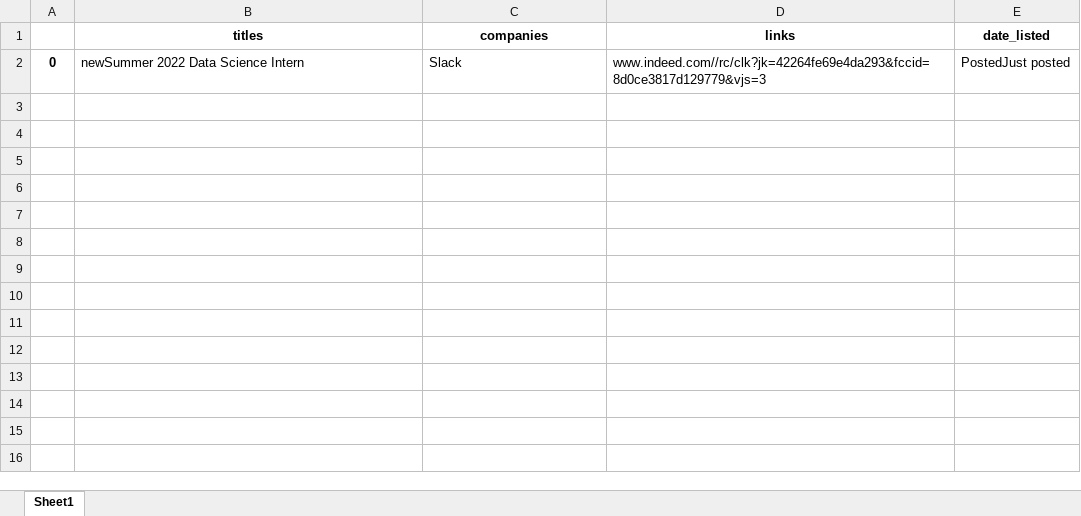
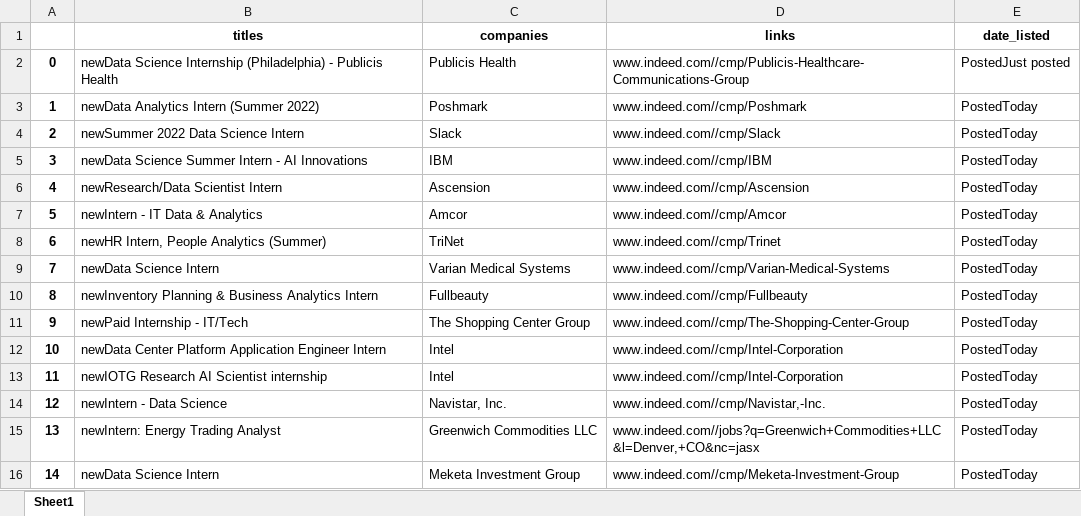
Before and after one commit to mrmapa/Internship-Database, an Excel workbook: results.xlsx, sheet Sheet1, drawn as a sheet; values as stored, in another font and other column widths than the file's, no borders; the diff names each change by its address in the sheet, - before the commit and + after, or states it on an @@ line.

```diff
--- a/results.xlsx (sheet Sheet1)
+++ b/results.xlsx (sheet Sheet1)
-B2 (titles): newSummer 2022 Data Science Intern
+B2 (titles): newData Science Internship (Philadelphia) - Publicis Health
-C2 (companies): Slack
+C2 (companies): Publicis Health
-D2 (links): www.indeed.com//rc/clk?jk=42264fe69e4da293&fccid=8d0ce3817d129779&vjs=3
+D2 (links): www.indeed.com//cmp/Publicis-Healthcare-Communications-Group
+row 3: 1 | newData Analytics Intern (Summer 2022) | Poshmark | www.indeed.com//cmp/Poshmark | PostedToday
+row 4: 2 | newSummer 2022 Data Science Intern | Slack | www.indeed.com//cmp/Slack | PostedToday
+row 5: 3 | newData Science Summer Intern - AI Innovations | IBM | www.indeed.com//cmp/IBM | PostedToday
+row 6: 4 | newResearch/Data Scientist Intern | Ascension | www.indeed.com//cmp/Ascension | PostedToday
+row 7: 5 | newIntern - IT Data & Analytics | Amcor | www.indeed.com//cmp/Amcor | PostedToday
+row 8: 6 | newHR Intern, People Analytics (Summer) | TriNet | www.indeed.com//cmp/Trinet | PostedToday
+row 9: 7 | newData Science Intern | Varian Medical Systems | www.indeed.com//cmp/Varian-Medical-Systems | PostedToday
+row 10: 8 | newInventory Planning & Business Analytics Intern | Fullbeauty | www.indeed.com//cmp/Fullbeauty | PostedToday
+row 11: 9 | newPaid Internship - IT/Tech | The Shopping Center Group | www.indeed.com//cmp/The-Shopping-Center-Group | PostedToday
+row 12: 10 | newData Center Platform Application Engineer Intern | Intel | www.indeed.com//cmp/Intel-Corporation | PostedToday
+row 13: 11 | newIOTG Research AI Scientist internship | Intel | www.indeed.com//cmp/Intel-Corporation | PostedToday
+row 14: 12 | newIntern - Data Science | Navistar, Inc. | www.indeed.com//cmp/Navistar,-Inc. | PostedToday
+row 15: 13 | newIntern: Energy Trading Analyst | Greenwich Commodities LLC | www.indeed.com//jobs?q=Greenwich+Commodities+LLC&l=Denver,+CO&nc=jasx | PostedToday
+row 16: 14 | newData Science Intern | Meketa Investment Group | www.indeed.com//cmp/Meketa-Investment-Group | PostedToday
```
Also changed, not shown: 4 other files.
